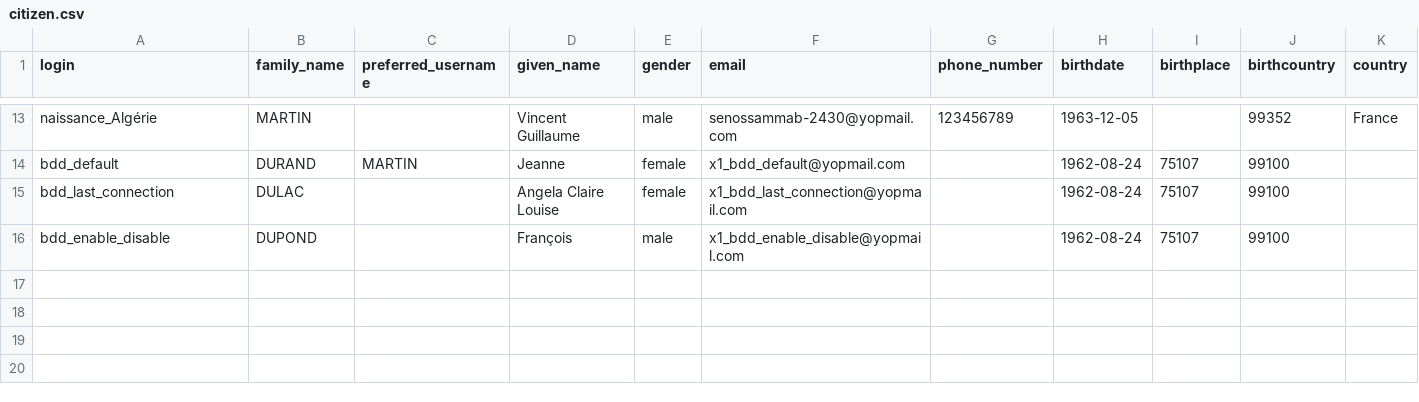
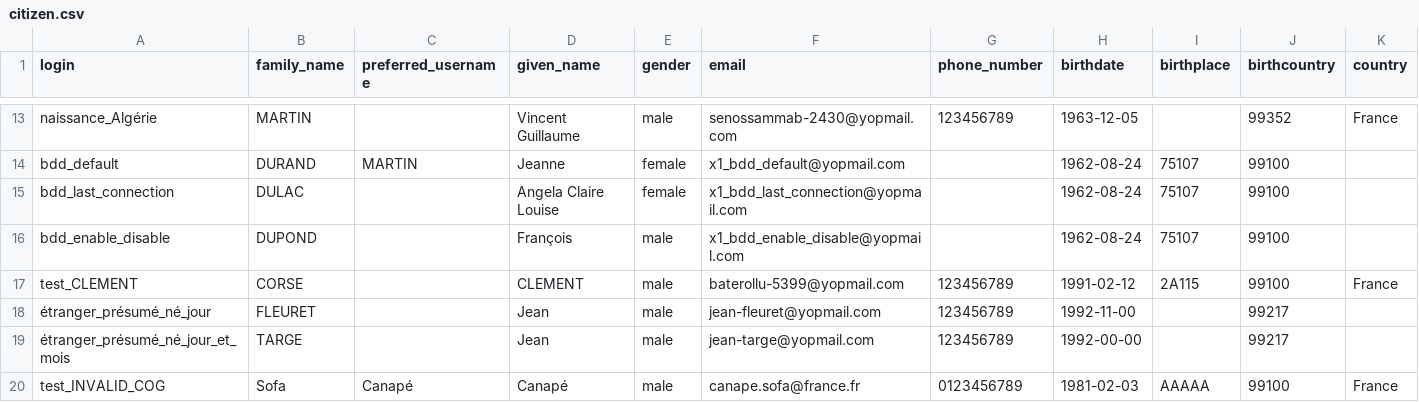
Before and after one commit to proconnect-gouv/federation, a CSV file: docker/volumes/fcp-high/mocks/idp/databases/citizen.csv, drawn as a sheet; only a part is shown, gaps mark what is left out; rows hold the shown columns only; the diff names each change by its address in the sheet, - before the commit and + after, or states it on an @@ line.

```diff
--- a/docker/volumes/fcp-high/mocks/idp/databases/citizen.csv
+++ b/docker/volumes/fcp-high/mocks/idp/databases/citizen.csv
+row 17: test_CLEMENT | CORSE |  | CLEMENT | male | baterollu-5399@yopmail.com | 123456789 | 1991-02-12 | 2A115 | 99100 | France
+row 18: étranger_présumé_né_jour | FLEURET |  | Jean | male | jean-fleuret@yopmail.com | 123456789 | 1992-11-00 |  | 99217
+row 19: étranger_présumé_né_jour_et_mois | TARGE |  | Jean | male | jean-targe@yopmail.com | 123456789 | 1992-00-00 |  | 99217
+row 20: test_INVALID_COG | Sofa | Canapé | Canapé | male | canape.sofa@france.fr | 0123456789 | 1981-02-03 | AAAAA | 99100 | France
```
Also changed, not shown: docker/volumes/fcp-low/mocks/idp/databases/citizen.csv, 19 other files.
